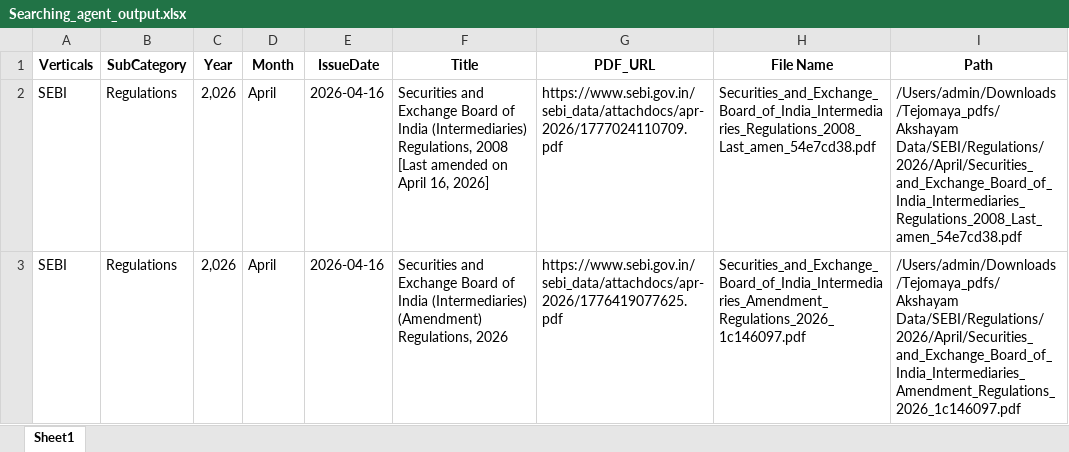
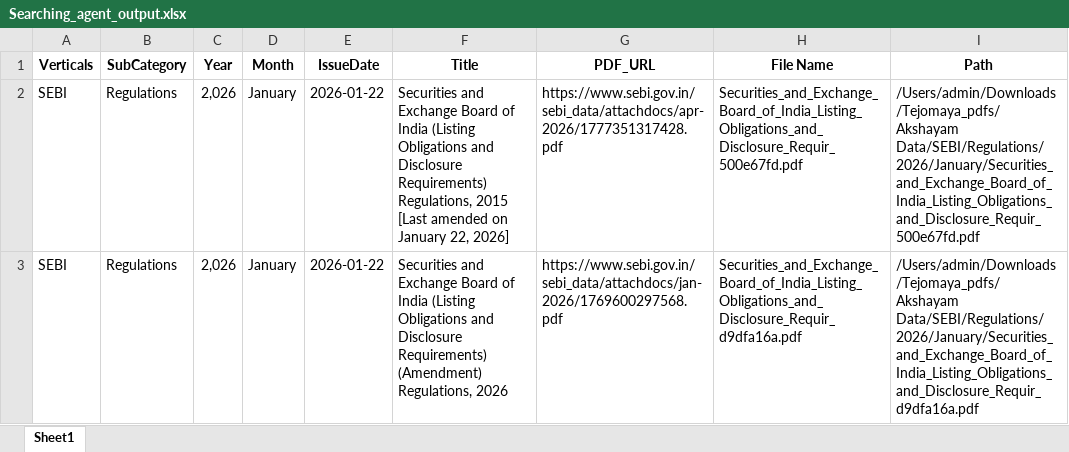
Before and after one commit to Indumatibv/Newsletters, an Excel workbook: Pravartiya/data/Searching_agent_output.xlsx, sheet Sheet1, drawn as a sheet; values as stored, in another font and other column widths than the file's, no borders; the diff names each change by its address in the sheet, - before the commit and + after, or states it on an @@ line.

```diff
--- a/Pravartiya/data/Searching_agent_output.xlsx (sheet Sheet1)
+++ b/Pravartiya/data/Searching_agent_output.xlsx (sheet Sheet1)
-D2:D3 (Month): April
+D2:D3 (Month): January
-E2:E3 (IssueDate): 2026-04-16
+E2:E3 (IssueDate): 2026-01-22
-F2 (Title): …of India (Intermediaries) Regulations, 2008 [Last amended on April 16, 2026]
+F2 (Title): …of India (Listing Obligations and Disclosure Requirements) Regulations, 2015 [Last amended on January 22, 2026]
-G2 (PDF_URL): https://www.sebi.gov.in/sebi_data/attachdocs/apr-2026/1777024110709.pdf
+G2 (PDF_URL): https://www.sebi.gov.in/sebi_data/attachdocs/apr-2026/1777351317428.pdf
-H2 (File Name): Securities_and_Exchange_Board_of_India_Intermediaries_Regulations_2008_Last_amen_54e7cd38.pdf
+H2 (File Name): Securities_and_Exchange_Board_of_India_Listing_Obligations_and_Disclosure_Requir_500e67fd.pdf
-I2 (Path): /Users/admin/Downloads/Tejomaya_pdfs/Akshayam Data/SEBI/Regulations/2026/April/Securities_and_Exchange_Board_of_India_Intermediaries_Regulations_2008_Last_amen_54e7cd38.pdf
+I2 (Path): /Users/admin/Downloads/Tejomaya_pdfs/Akshayam Data/SEBI/Regulations/2026/January/Securities_and_Exchange_Board_of_India_Listing_Obligations_and_Disclosure_Requir_500e67fd.pdf
-F3 (Title): …of India (Intermediaries) (Amendment) Regulations,…
+F3 (Title): …of India (Listing Obligations and Disclosure Requirements) (Amendment) Regulations,…
-G3 (PDF_URL): https://www.sebi.gov.in/sebi_data/attachdocs/apr-2026/1776419077625.pdf
+G3 (PDF_URL): https://www.sebi.gov.in/sebi_data/attachdocs/jan-2026/1769600297568.pdf
-H3 (File Name): Securities_and_Exchange_Board_of_India_Intermediaries_Amendment_Regulations_2026_1c146097.pdf
+H3 (File Name): Securities_and_Exchange_Board_of_India_Listing_Obligations_and_Disclosure_Requir_d9dfa16a.pdf
-I3 (Path): /Users/admin/Downloads/Tejomaya_pdfs/Akshayam Data/SEBI/Regulations/2026/April/Securities_and_Exchange_Board_of_India_Intermediaries_Amendment_Regulations_2026_1c146097.pdf
+I3 (Path): /Users/admin/Downloads/Tejomaya_pdfs/Akshayam Data/SEBI/Regulations/2026/January/Securities_and_Exchange_Board_of_India_Listing_Obligations_and_Disclosure_Requir_d9dfa16a.pdf
```
Also changed, not shown: Pravartiya/data/Links.xlsx, Pravartiya/data/Searching_agent_output copy.xlsx, 3 other files.
